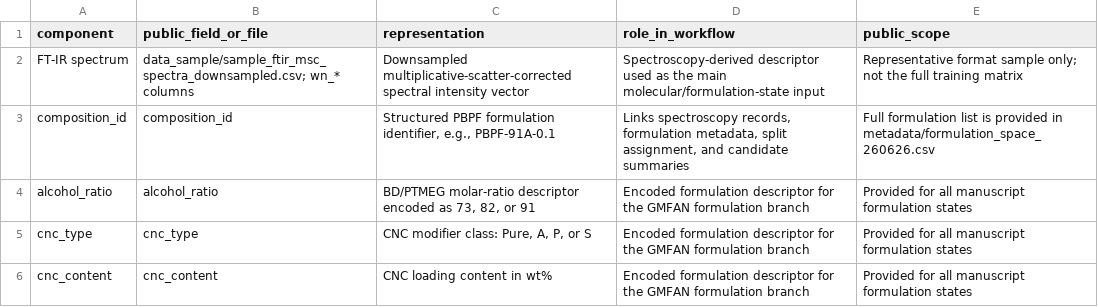
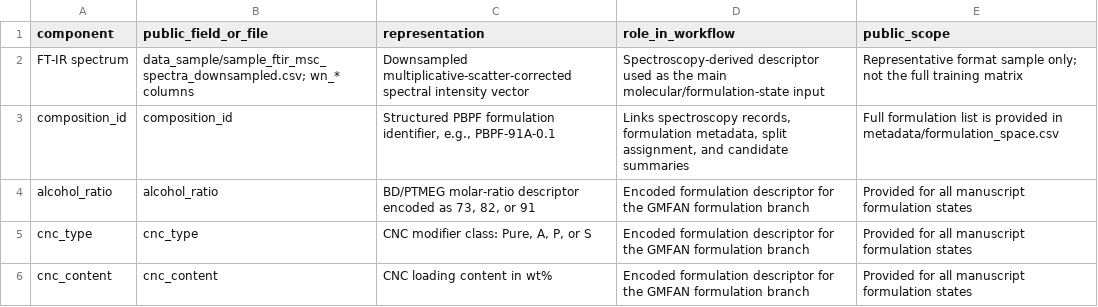
Before and after one commit to youzh-all/PBPF-FTIR-GMFAN-MOBO, a CSV file: metadata/model_input_schema.csv, drawn as a sheet.

```diff
--- a/metadata/model_input_schema.csv
+++ b/metadata/model_input_schema.csv
@@ -2,3 +2,3 @@ component,public_field_or_file,representation,role_in_workflow,public_scope
 FT-IR spectrum,data_sample/sample_ftir_msc_spectra_downsampled.csv; wn_* columns,Downsampled multiplicative-scatter-corrected spectral intensity vector,Spectroscopy-derived descriptor used as the main molecular/formulation-state input,Representative format sample only; not the full training matrix
-composition_id,composition_id,"Structured PBPF formulation identifier, e.g., PBPF-91A-0.1","Links spectroscopy records, formulation metadata, split assignment, and candidate summaries",Full formulation list is provided in metadata/formulation_space_260626.csv
+composition_id,composition_id,"Structured PBPF formulation identifier, e.g., PBPF-91A-0.1","Links spectroscopy records, formulation metadata, split assignment, and candidate summaries",Full formulation list is provided in metadata/formulation_space.csv
 alcohol_ratio,alcohol_ratio,"BD/PTMEG molar-ratio descriptor encoded as 73, 82, or 91",Encoded formulation descriptor for the GMFAN formulation branch,Provided for all manuscript formulation states
```
Also changed, not shown: metadata/dataset_schema.csv, metadata/evaluation_metric_definitions.csv, 4 other files.
